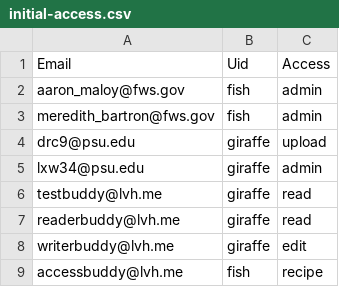
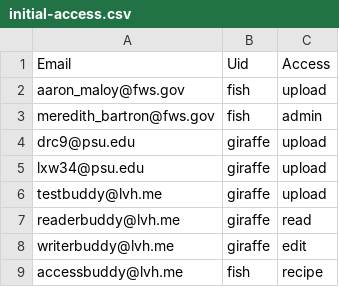
Before and after one commit to ialbert/biostar-central, a CSV file: initial/initial-access.csv, drawn as a sheet.

```diff
--- a/initial/initial-access.csv
+++ b/initial/initial-access.csv
@@ -1,7 +1,7 @@
 Email,Uid,Access
-aaron_maloy@fws.gov,fish,admin
+aaron_maloy@fws.gov,fish,upload
 meredith_bartron@fws.gov,fish,admin
 drc9@psu.edu,giraffe,upload
-lxw34@psu.edu,giraffe,admin
-testbuddy@lvh.me,giraffe,read
+lxw34@psu.edu,giraffe,upload
+testbuddy@lvh.me,giraffe,upload
 readerbuddy@lvh.me,giraffe,read
```
Also changed, not shown: 7 other files.
